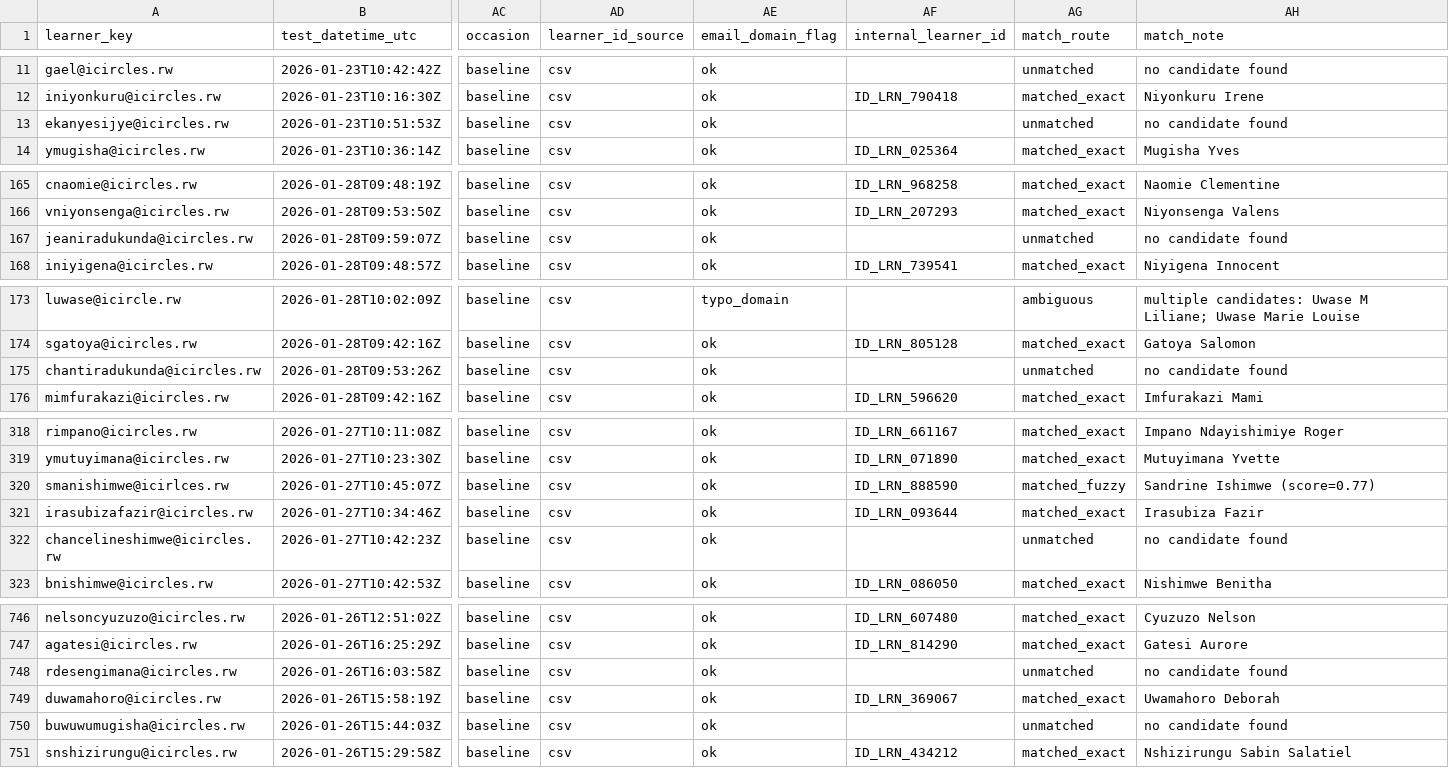
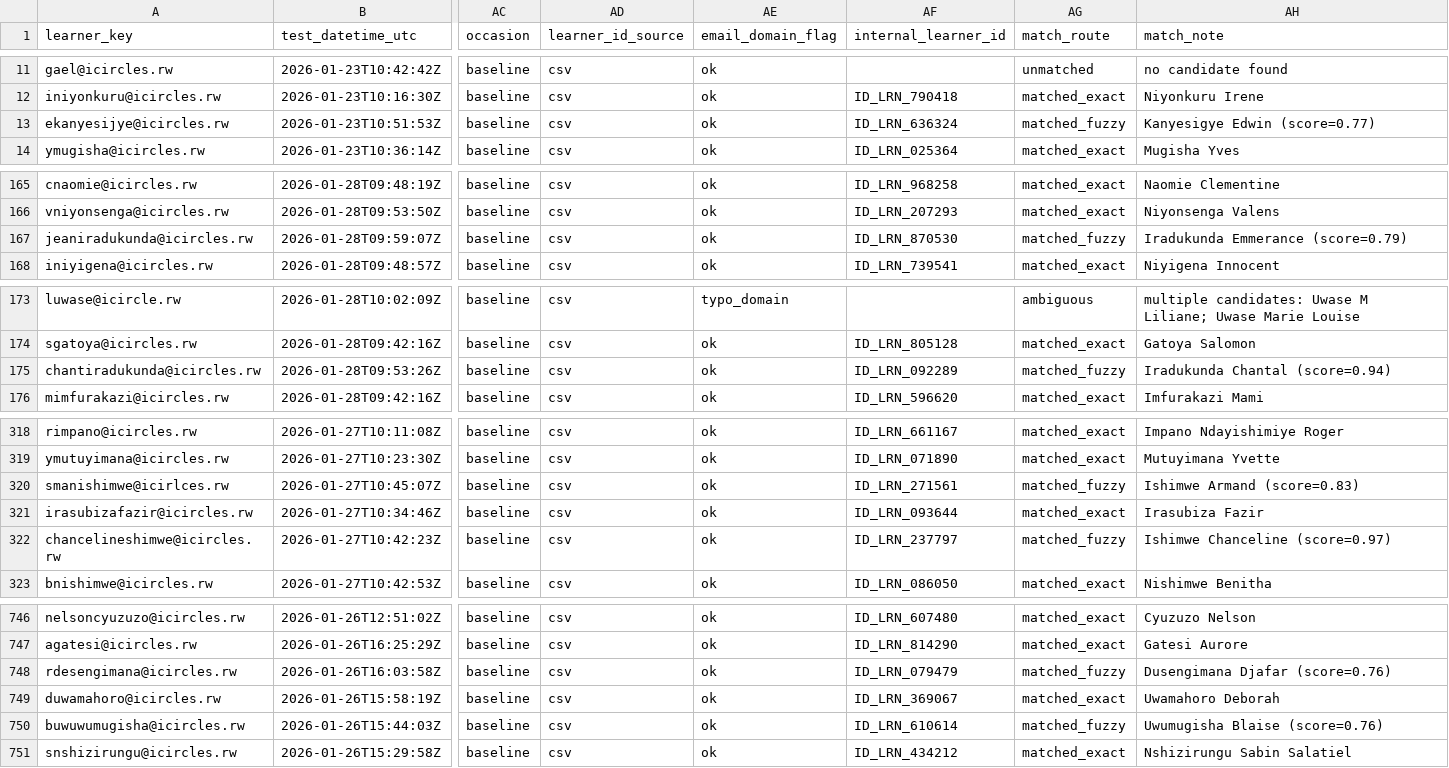
Before and after one commit to audrey934/isomo-assessment-audrey, a CSV file: data/efset_results_clean.csv, drawn as a sheet; only a part is shown, gaps mark what is left out; the diff covers the shown part only; the diff names each change by its address in the sheet, - before the commit and + after, or states it on an @@ line.

```diff
--- a/data/efset_results_clean.csv
+++ b/data/efset_results_clean.csv
-AF13 (internal_learner_id): (empty)
+AF13 (internal_learner_id): ID_LRN_636324
-AG13 (match_route): unmatched
+AG13 (match_route): matched_fuzzy
-AH13 (match_note): no candidate found
+AH13 (match_note): Kanyesigye Edwin (score=0.77)
-AF167 (internal_learner_id): (empty)
+AF167 (internal_learner_id): ID_LRN_870530
-AG167 (match_route): unmatched
+AG167 (match_route): matched_fuzzy
-AH167 (match_note): no candidate found
+AH167 (match_note): Iradukunda Emmerance (score=0.79)
-AF175 (internal_learner_id): (empty)
+AF175 (internal_learner_id): ID_LRN_092289
-AG175 (match_route): unmatched
+AG175 (match_route): matched_fuzzy
-AH175 (match_note): no candidate found
+AH175 (match_note): Iradukunda Chantal (score=0.94)
-AF320 (internal_learner_id): ID_LRN_888590
+AF320 (internal_learner_id): ID_LRN_271561
-AH320 (match_note): Sandrine Ishimwe (score=0.77)
+AH320 (match_note): Ishimwe Armand (score=0.83)
-AF322 (internal_learner_id): (empty)
+AF322 (internal_learner_id): ID_LRN_237797
-AG322 (match_route): unmatched
+AG322 (match_route): matched_fuzzy
-AH322 (match_note): no candidate found
+AH322 (match_note): Ishimwe Chanceline (score=0.97)
-AF748 (internal_learner_id): (empty)
+AF748 (internal_learner_id): ID_LRN_079479
-AG748 (match_route): unmatched
+AG748 (match_route): matched_fuzzy
-AH748 (match_note): no candidate found
+AH748 (match_note): Dusengimana Djafar (score=0.76)
-AF750 (internal_learner_id): (empty)
+AF750 (internal_learner_id): ID_LRN_610614
-AG750 (match_route): unmatched
+AG750 (match_route): matched_fuzzy
-AH750 (match_note): no candidate found
+AH750 (match_note): Uwumugisha Blaise (score=0.76)
```
Also changed, not shown: 17 edited cells elsewhere in this file, data/det_scores_clean.csv, data/northstar_results_clean.csv, 5 other files.
